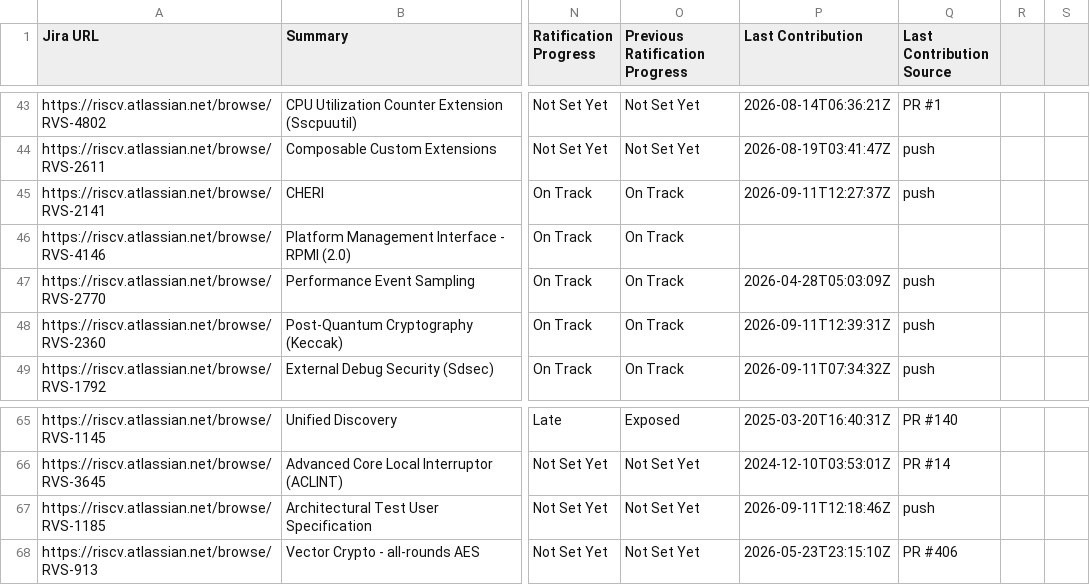
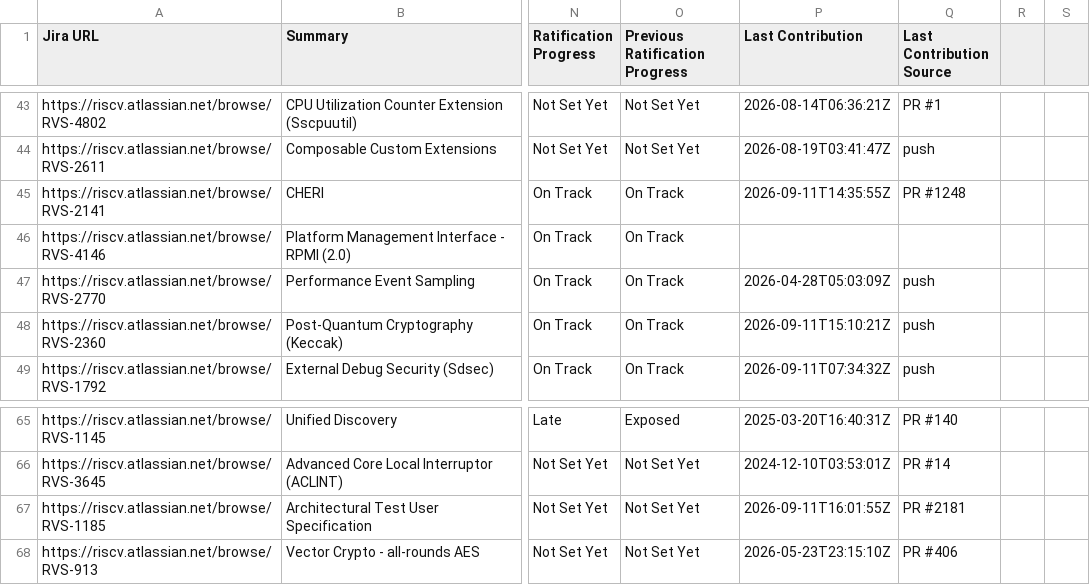
Before and after one commit to riscv/adm-spec-dashboard, a CSV file: web-ui/public/latest.csv, drawn as a sheet; only a part is shown, gaps mark what is left out; the diff names each change by its address in the sheet, - before the commit and + after, or states it on an @@ line.

```diff
--- a/web-ui/public/latest.csv
+++ b/web-ui/public/latest.csv
-P45 (Last Contribution): 2026-09-11T12:27:37Z
+P45 (Last Contribution): 2026-09-11T14:35:55Z
-Q45 (Last Contribution Source): push
+Q45 (Last Contribution Source): PR #1248
-P48 (Last Contribution): 2026-09-11T12:39:31Z
+P48 (Last Contribution): 2026-09-11T15:10:21Z
-P67 (Last Contribution): 2026-09-11T12:18:46Z
+P67 (Last Contribution): 2026-09-11T16:01:55Z
-Q67 (Last Contribution Source): push
+Q67 (Last Contribution Source): PR #2181
```
Also changed, not shown: 1 other file.
